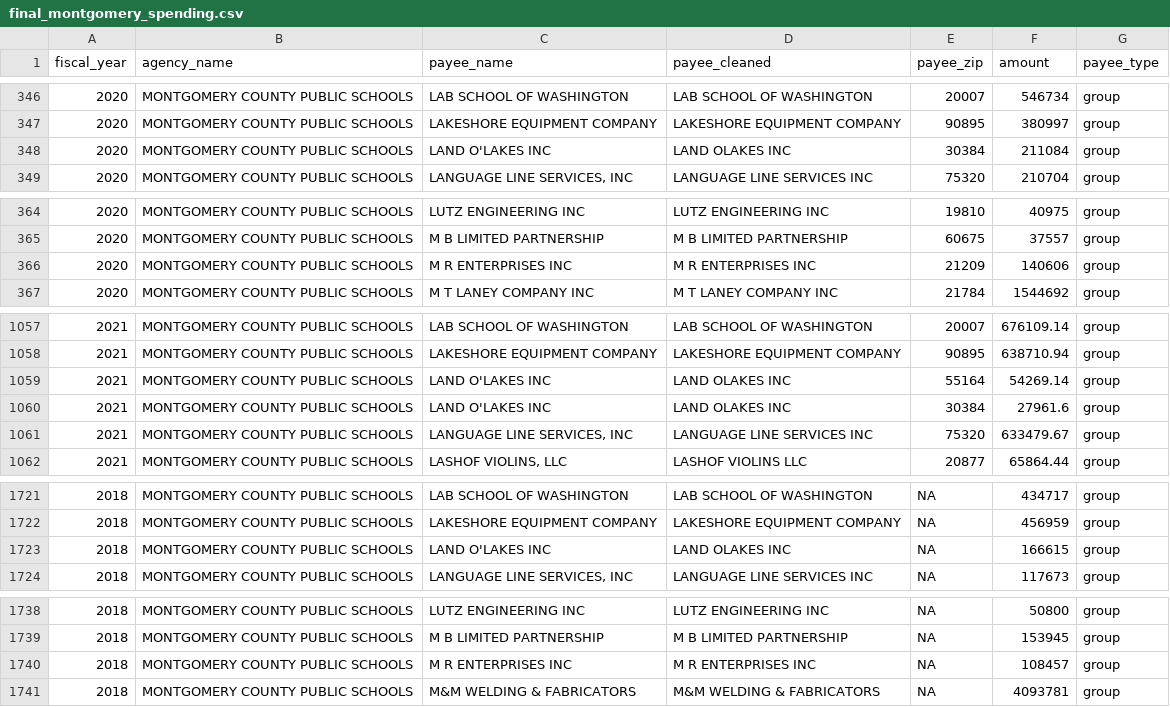
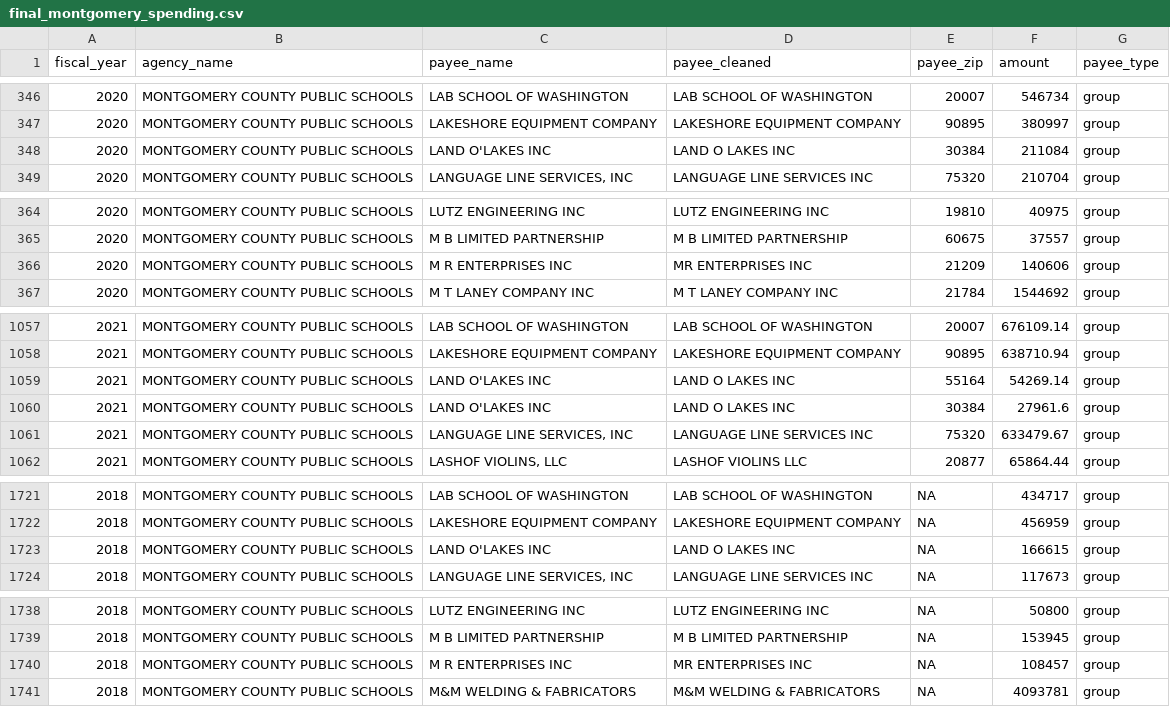
Before and after one commit to stephquinn/news_apps_spring_2022, a CSV file: final_montgomery_spending.csv, drawn as a sheet; only a part is shown, gaps mark what is left out; the diff covers the shown part only.

Commit message:
with boe spending update

```diff
--- a/final_montgomery_spending.csv
+++ b/final_montgomery_spending.csv
@@ -347,3 +347,3 @@ fiscal_year,agency_name,payee_name,payee_cleaned,payee_zip,amount,payee_type
 2020,MONTGOMERY COUNTY PUBLIC SCHOOLS,LAKESHORE EQUIPMENT COMPANY,LAKESHORE EQUIPMENT COMPANY,90895,380997,group
-2020,MONTGOMERY COUNTY PUBLIC SCHOOLS,LAND O'LAKES INC,LAND OLAKES INC,30384,211084,group
+2020,MONTGOMERY COUNTY PUBLIC SCHOOLS,LAND O'LAKES INC,LAND O LAKES INC,30384,211084,group
 2020,MONTGOMERY COUNTY PUBLIC SCHOOLS,"LANGUAGE LINE SERVICES, INC",LANGUAGE LINE SERVICES INC,75320,210704,group
@@ -365,3 +365,3 @@ fiscal_year,agency_name,payee_name,payee_cleaned,payee_zip,amount,payee_type
 2020,MONTGOMERY COUNTY PUBLIC SCHOOLS,M B LIMITED PARTNERSHIP,M B LIMITED PARTNERSHIP,60675,37557,group
-2020,MONTGOMERY COUNTY PUBLIC SCHOOLS,M R ENTERPRISES INC,M R ENTERPRISES INC,21209,140606,group
+2020,MONTGOMERY COUNTY PUBLIC SCHOOLS,M R ENTERPRISES INC,MR ENTERPRISES INC,21209,140606,group
 2020,MONTGOMERY COUNTY PUBLIC SCHOOLS,M T LANEY COMPANY INC,M T LANEY COMPANY INC,21784,1544692,group
@@ -1058,4 +1058,4 @@ fiscal_year,agency_name,payee_name,payee_cleaned,payee_zip,amount,payee_type
 2021,MONTGOMERY COUNTY PUBLIC SCHOOLS,LAKESHORE EQUIPMENT COMPANY,LAKESHORE EQUIPMENT COMPANY,90895,638710.94,group
-2021,MONTGOMERY COUNTY PUBLIC SCHOOLS,LAND O'LAKES INC,LAND OLAKES INC,55164,54269.14,group
-2021,MONTGOMERY COUNTY PUBLIC SCHOOLS,LAND O'LAKES INC,LAND OLAKES INC,30384,27961.6,group
+2021,MONTGOMERY COUNTY PUBLIC SCHOOLS,LAND O'LAKES INC,LAND O LAKES INC,55164,54269.14,group
+2021,MONTGOMERY COUNTY PUBLIC SCHOOLS,LAND O'LAKES INC,LAND O LAKES INC,30384,27961.6,group
 2021,MONTGOMERY COUNTY PUBLIC SCHOOLS,"LANGUAGE LINE SERVICES, INC",LANGUAGE LINE SERVICES INC,75320,633479.67,group
@@ -1722,3 +1722,3 @@ fiscal_year,agency_name,payee_name,payee_cleaned,payee_zip,amount,payee_type
 2018,MONTGOMERY COUNTY PUBLIC SCHOOLS,LAKESHORE EQUIPMENT COMPANY,LAKESHORE EQUIPMENT COMPANY,NA,456959,group
-2018,MONTGOMERY COUNTY PUBLIC SCHOOLS,LAND O'LAKES INC,LAND OLAKES INC,NA,166615,group
+2018,MONTGOMERY COUNTY PUBLIC SCHOOLS,LAND O'LAKES INC,LAND O LAKES INC,NA,166615,group
 2018,MONTGOMERY COUNTY PUBLIC SCHOOLS,"LANGUAGE LINE SERVICES, INC",LANGUAGE LINE SERVICES INC,NA,117673,group
@@ -1739,3 +1739,3 @@ fiscal_year,agency_name,payee_name,payee_cleaned,payee_zip,amount,payee_type
 2018,MONTGOMERY COUNTY PUBLIC SCHOOLS,M B LIMITED PARTNERSHIP,M B LIMITED PARTNERSHIP,NA,153945,group
-2018,MONTGOMERY COUNTY PUBLIC SCHOOLS,M R ENTERPRISES INC,M R ENTERPRISES INC,NA,108457,group
+2018,MONTGOMERY COUNTY PUBLIC SCHOOLS,M R ENTERPRISES INC,MR ENTERPRISES INC,NA,108457,group
 2018,MONTGOMERY COUNTY PUBLIC SCHOOLS,M&M WELDING & FABRICATORS,M&M WELDING & FABRICATORS,NA,4093781,group
```
Also changed, not shown: 2 edited cells elsewhere in this file, 3 other files.
